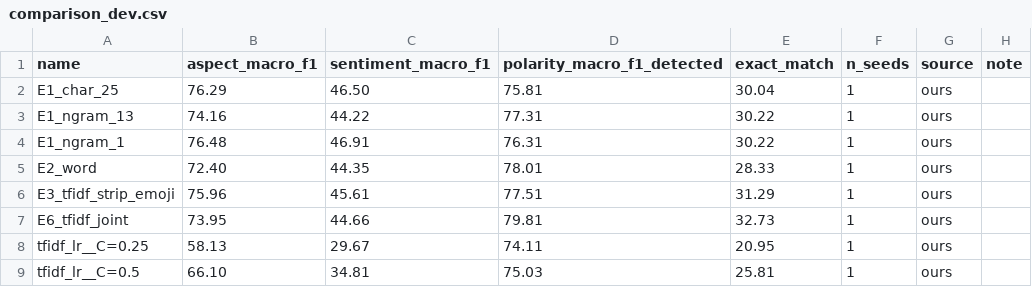
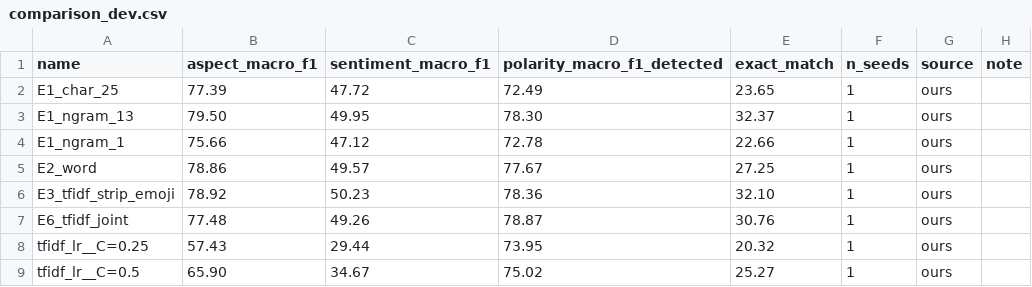
Before and after one commit to CungDoHaiPhong279/nlp-absa-visfd, a CSV file: results/tables/comparison_dev.csv, drawn as a sheet; only a part is shown; the diff covers the shown part only.

```diff
--- a/results/tables/comparison_dev.csv
+++ b/results/tables/comparison_dev.csv
@@ -1,9 +1,9 @@
 name,aspect_macro_f1,sentiment_macro_f1,polarity_macro_f1_detected,exact_match,n_seeds,source,note
-E1_char_25,76.29,46.50,75.81,30.04,1,ours,
-E1_ngram_13,74.16,44.22,77.31,30.22,1,ours,
-E1_ngram_1,76.48,46.91,76.31,30.22,1,ours,
-E2_word,72.40,44.35,78.01,28.33,1,ours,
-E3_tfidf_strip_emoji,75.96,45.61,77.51,31.29,1,ours,
-E6_tfidf_joint,73.95,44.66,79.81,32.73,1,ours,
-tfidf_lr__C=0.25,58.13,29.67,74.11,20.95,1,ours,
-tfidf_lr__C=0.5,66.10,34.81,75.03,25.81,1,ours,
+E1_char_25,77.39,47.72,72.49,23.65,1,ours,
+E1_ngram_13,79.50,49.95,78.30,32.37,1,ours,
+E1_ngram_1,75.66,47.12,72.78,22.66,1,ours,
+E2_word,78.86,49.57,77.67,27.25,1,ours,
+E3_tfidf_strip_emoji,78.92,50.23,78.36,32.10,1,ours,
+E6_tfidf_joint,77.48,49.26,78.87,30.76,1,ours,
+tfidf_lr__C=0.25,57.43,29.44,73.95,20.32,1,ours,
+tfidf_lr__C=0.5,65.90,34.67,75.02,25.27,1,ours,
```
Also changed, not shown: 11 added rows, 1 removed row and 39 edited cells elsewhere in this file, results/tables/ablation_E1_dev.csv, results/tables/sweep_E0_tfidf_lr_dev.csv, 48 other files.
